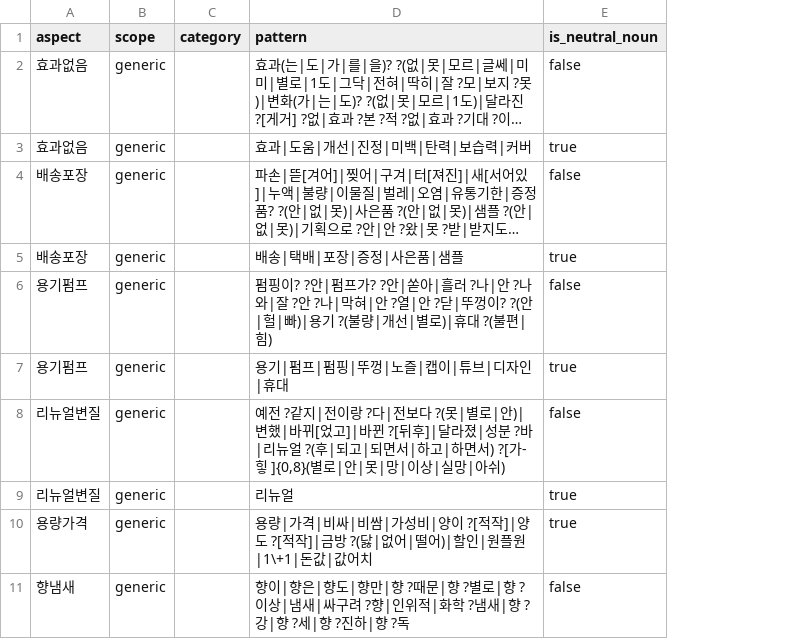
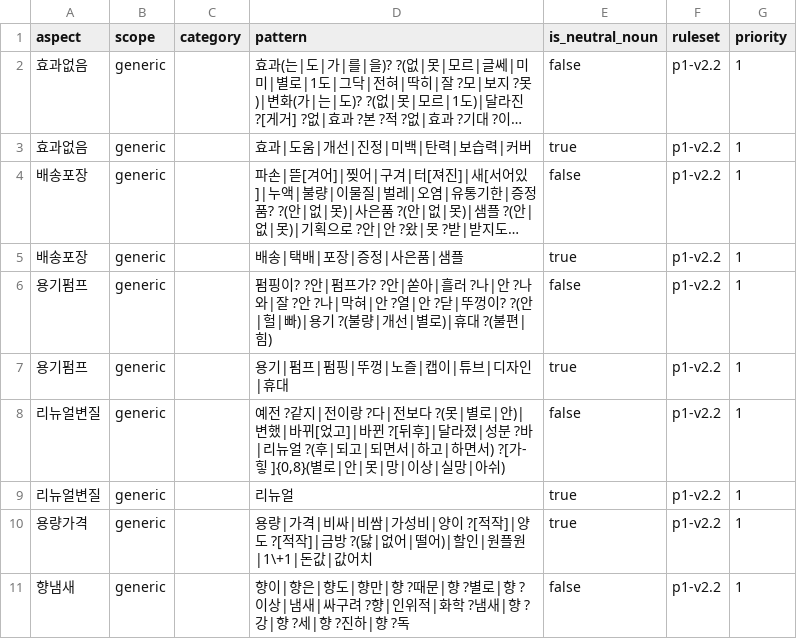
Before and after one commit to shk95-1/cosmai, a CSV file: eval/lexicon/aspect_lexicon_v1.csv, drawn as a sheet; only a part is shown; long unchanged cells end in …; the diff names each change by its address in the sheet, - before the commit and + after, or states it on an @@ line.

Commit message:
feat(seed): 002 새 컬럼·신규 3테이블 적재 + wish 블라인드 60
aspect ruleset/priority, denominator.category, metrics 원값, candidates 230, need_key 38, category_map 20, wish ref = video_id/comment_id, labeled_set 760→820. 기존 15 테이블 행 수는 불변.

```diff
--- a/eval/lexicon/aspect_lexicon_v1.csv
+++ b/eval/lexicon/aspect_lexicon_v1.csv
+column F (ruleset), rows 2-11: all p1-v2.2
+column G (priority), rows 2-11: all 1
```
Also changed, not shown: 8 other files.
